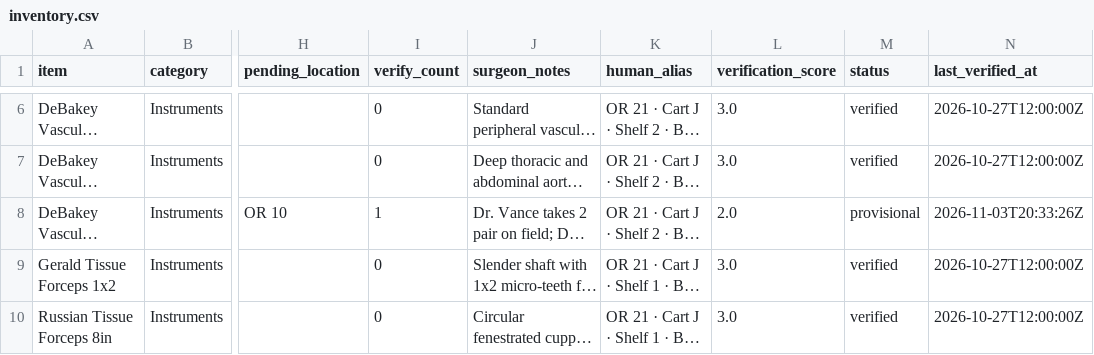
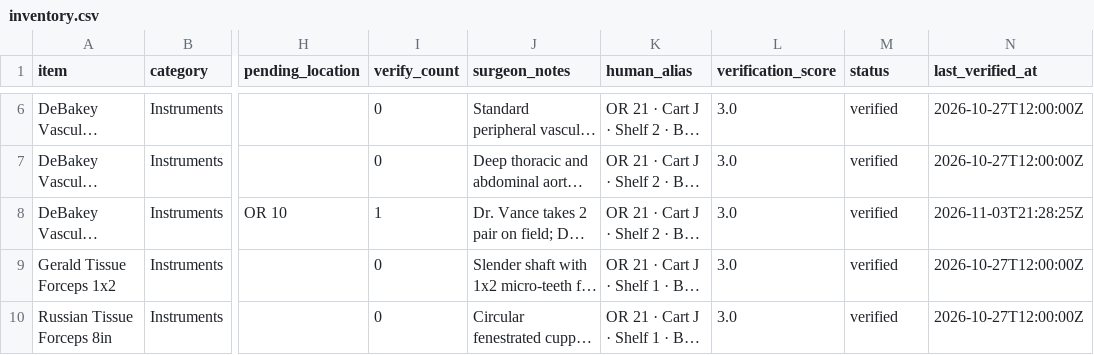
Before and after one commit to kogeki88/or-nav, a CSV file: hospitals/county_general/or/inventory.csv, drawn as a sheet; only a part is shown, gaps mark what is left out; long unchanged cells end in …; the diff names each change by its address in the sheet, - before the commit and + after, or states it on an @@ line.

```diff
--- a/hospitals/county_general/or/inventory.csv
+++ b/hospitals/county_general/or/inventory.csv
-L8 (verification_score): 2.0
+L8 (verification_score): 3.0
-M8 (status): provisional
+M8 (status): verified
-N8 (last_verified_at): 2026-11-03T20:33:26Z
+N8 (last_verified_at): 2026-11-03T21:28:25Z
```
Also changed, not shown: hospitals/er_trauma/inventory.csv, hospitals/general_memorial_cvor/inventory.csv, 6 other files.
